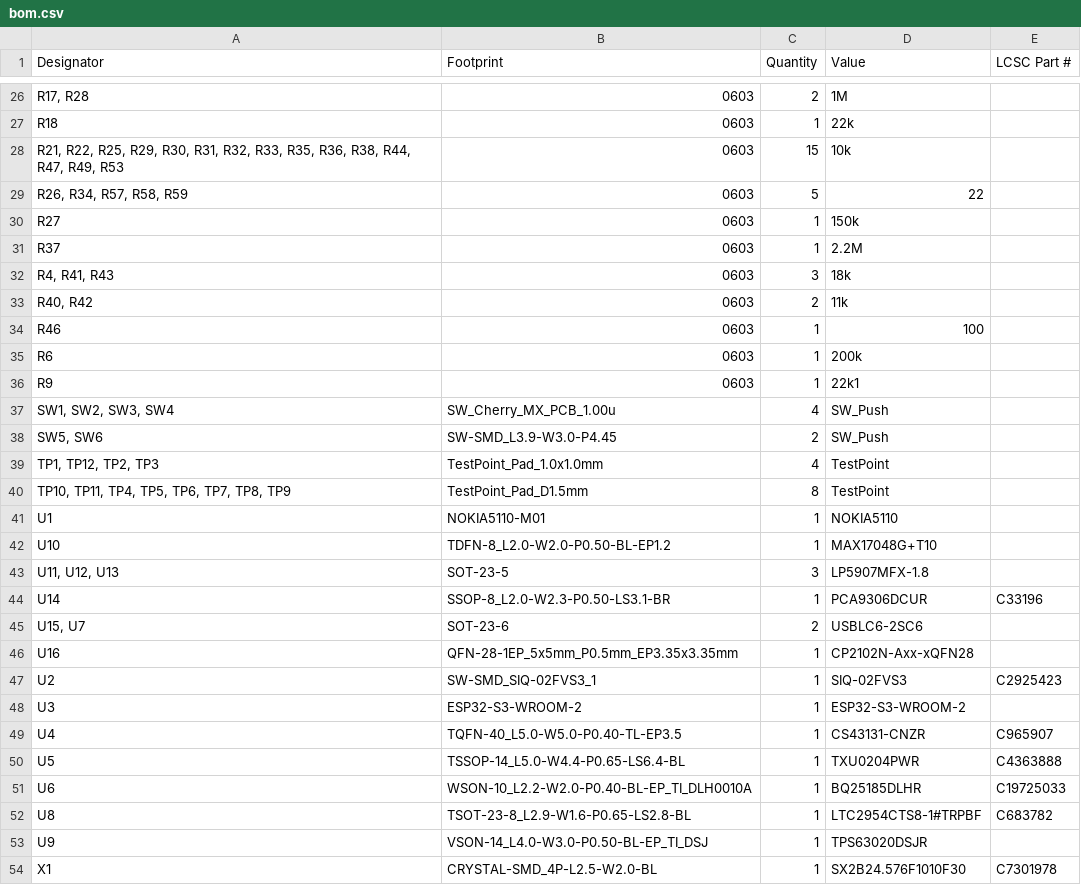
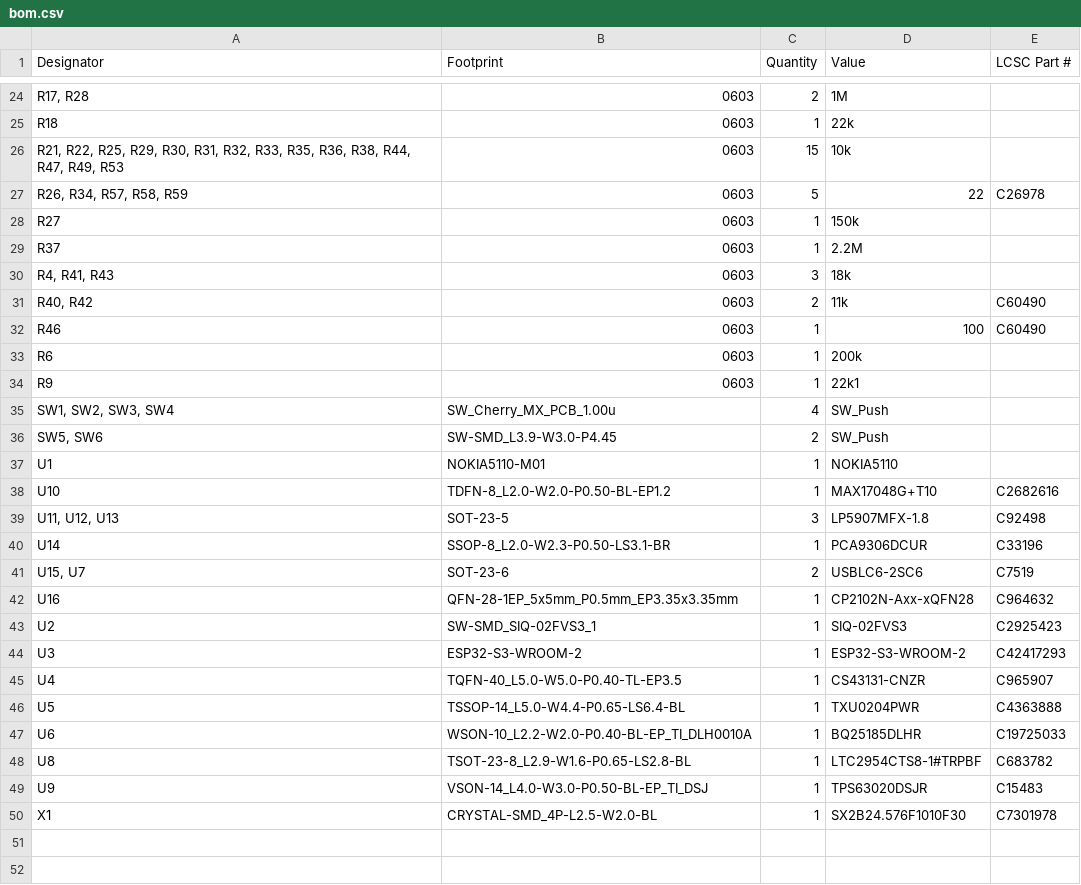
Before and after one commit to BaktiyarBr/esp32S3_audio_player, a CSV file: production/bom.csv, drawn as a sheet; only a part is shown, gaps mark what is left out; the diff covers the shown part only.

```diff
--- a/production/bom.csv
+++ b/production/bom.csv
@@ -28,3 +26,3 @@ R18,0603,1,22k,
 "R21, R22, R25, R29, R30, R31, R32, R33, R35, R36, R38, R44, R47, R49, R53",0603,15,10k,
-"R26, R34, R57, R58, R59",0603,5,22,
+"R26, R34, R57, R58, R59",0603,5,22,C26978
 R27,0603,1,150k,
@@ -32,4 +30,4 @@ R37,0603,1,2.2M,
 "R4, R41, R43",0603,3,18k,
-"R40, R42",0603,2,11k,
-R46,0603,1,100,
+"R40, R42",0603,2,11k,C60490
+R46,0603,1,100,C60490
 R6,0603,1,200k,
@@ -38,12 +36,10 @@ R9,0603,1,22k1,
 "SW5, SW6",SW-SMD_L3.9-W3.0-P4.45,2,SW_Push,
-"TP1, TP12, TP2, TP3",TestPoint_Pad_1.0x1.0mm,4,TestPoint,
-"TP10, TP11, TP4, TP5, TP6, TP7, TP8, TP9",TestPoint_Pad_D1.5mm,8,TestPoint,
 U1,NOKIA5110-M01,1,NOKIA5110,
-U10,TDFN-8_L2.0-W2.0-P0.50-BL-EP1.2,1,MAX17048G+T10,
-"U11, U12, U13",SOT-23-5,3,LP5907MFX-1.8,
+U10,TDFN-8_L2.0-W2.0-P0.50-BL-EP1.2,1,MAX17048G+T10,C2682616
+"U11, U12, U13",SOT-23-5,3,LP5907MFX-1.8,C92498
 U14,SSOP-8_L2.0-W2.3-P0.50-LS3.1-BR,1,PCA9306DCUR,C33196
-"U15, U7",SOT-23-6,2,USBLC6-2SC6,
-U16,QFN-28-1EP_5x5mm_P0.5mm_EP3.35x3.35mm,1,CP2102N-Axx-xQFN28,
+"U15, U7",SOT-23-6,2,USBLC6-2SC6,C7519
+U16,QFN-28-1EP_5x5mm_P0.5mm_EP3.35x3.35mm,1,CP2102N-Axx-xQFN28,C964632
 U2,SW-SMD_SIQ-02FVS3_1,1,SIQ-02FVS3,C2925423
-U3,ESP32-S3-WROOM-2,1,ESP32-S3-WROOM-2,
+U3,ESP32-S3-WROOM-2,1,ESP32-S3-WROOM-2,C42417293
 U4,TQFN-40_L5.0-W5.0-P0.40-TL-EP3.5,1,CS43131-CNZR,C965907
@@ -52,3 +48,3 @@ U6,WSON-10_L2.2-W2.0-P0.40-BL-EP_TI_DLH0010A,1,BQ25185DLHR,C19725033
 U8,TSOT-23-8_L2.9-W1.6-P0.65-LS2.8-BL,1,LTC2954CTS8-1#TRPBF,C683782
-U9,VSON-14_L4.0-W3.0-P0.50-BL-EP_TI_DSJ,1,TPS63020DSJR,
+U9,VSON-14_L4.0-W3.0-P0.50-BL-EP_TI_DSJ,1,TPS63020DSJR,C15483
 X1,CRYSTAL-SMD_4P-L2.5-W2.0-BL,1,SX2B24.576F1010F30,C7301978
```
Also changed, not shown: 2 added rows, 4 removed rows and 9 edited cells elsewhere in this file, aka_walkman.csv, 6 other files.
